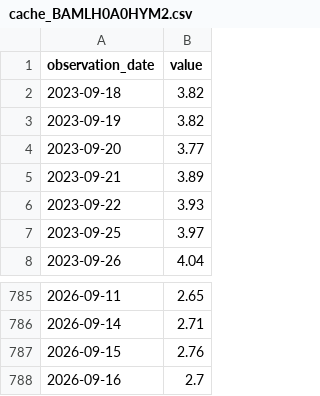
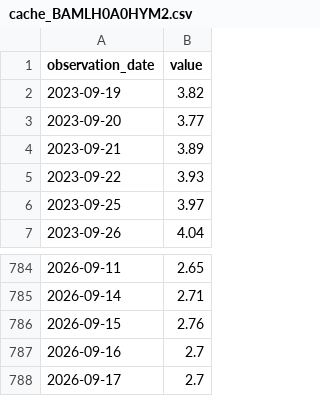
Before and after one commit to duksunghcg-ship-it/sentinel, a CSV file: cache/cache_BAMLH0A0HYM2.csv, drawn as a sheet; only a part is shown, gaps mark what is left out.

```diff
--- a/cache/cache_BAMLH0A0HYM2.csv
+++ b/cache/cache_BAMLH0A0HYM2.csv
@@ -1,3 +1,2 @@
 observation_date,value
-2023-09-18,3.82
 2023-09-19,3.82
@@ -788 +787,2 @@ observation_date,value
 2026-09-16,2.7
+2026-09-17,2.7
```
Also changed, not shown: cache/cache_VIXCLS.csv, forecast/prices.csv, 4 other files.
